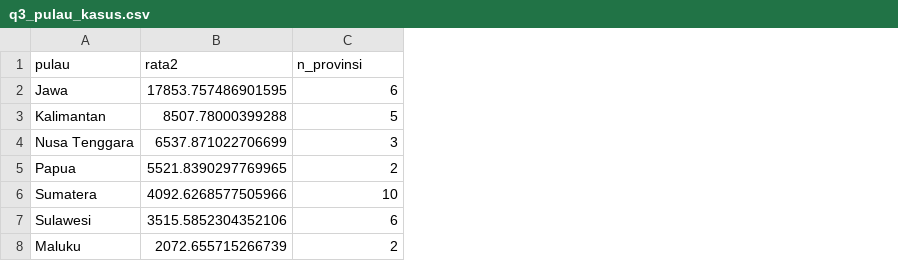
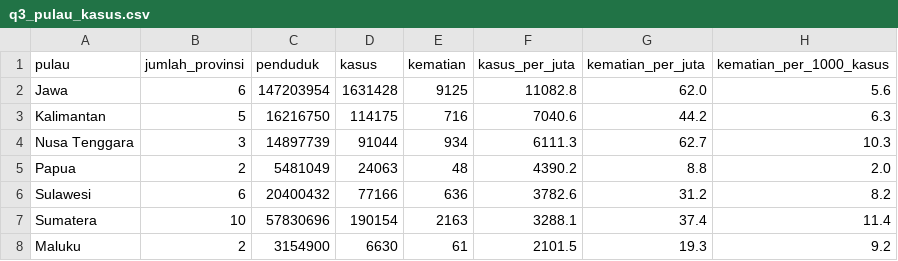
Before and after one commit to AzizAl-05/Kelompok-EDA_AI01, a CSV file: hasil/tabel/q3_pulau_kasus.csv, drawn as a sheet; removed rows and columns are numbered as before the commit, all else as after; the diff names each change by its address in the sheet, - before the commit and + after, or states it on an @@ line.

```diff
--- a/hasil/tabel/q3_pulau_kasus.csv
+++ b/hasil/tabel/q3_pulau_kasus.csv
-column B (rata2), rows 2-6: 17853.757486901595 | 8507.78000399288 | 6537.871022706699 | 5521.8390297769965 | 4092.6268577505966; row 8: 2072.655715266739
+column C (penduduk), rows 2-5: 147203954 | 16216750 | 14897739 | 5481049; rows 7-8: 57830696 | 3154900
+column D (kasus), rows 2-5: 1631428 | 114175 | 91044 | 24063; rows 7-8: 190154 | 6630
+column E (kematian), rows 2-5: 9125 | 716 | 934 | 48; rows 7-8: 2163 | 61
+column F (kasus_per_juta), rows 2-5: 11082.8 | 7040.6 | 6111.3 | 4390.2; rows 7-8: 3288.1 | 2101.5
+column G (kematian_per_juta), rows 2-5: 62.0 | 44.2 | 62.7 | 8.8; rows 7-8: 37.4 | 19.3
+column H (kematian_per_1000_kasus), rows 2-5: 5.6 | 6.3 | 10.3 | 2.0; rows 7-8: 11.4 | 9.2
-B1: n_provinsi
+B1: jumlah_provinsi
@@ row 7 moved to row 6: Sulawesi @@
```
Also changed, not shown: data/processed/catatan_k.csv, data/processed/covid_2022_provinsi.csv, 11 other files.
